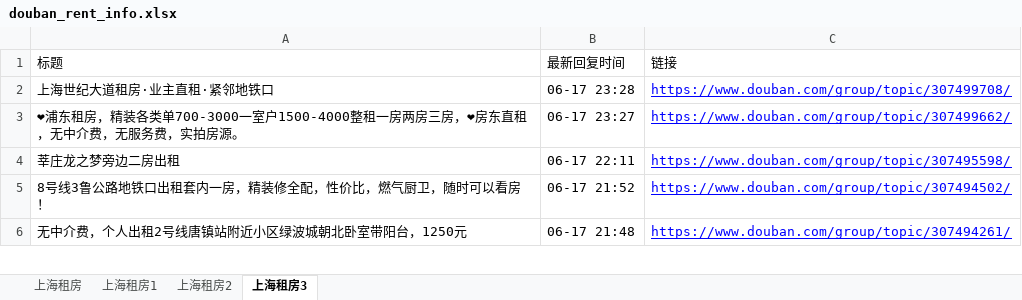
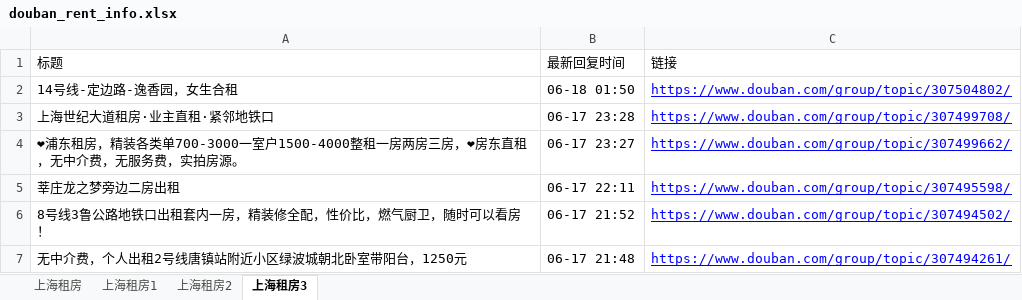
Before and after one commit to RyanShi0118/rent-info-crawler, an Excel workbook: douban_rent_info.xlsx, sheet 上海租房3, drawn as a sheet; only a part is shown; values as stored, in another font and other column widths than the file's, no borders; the diff names each change by its address in the sheet, - before the commit and + after, or states it on an @@ line.

```diff
--- a/douban_rent_info.xlsx (sheet 上海租房3)
+++ b/douban_rent_info.xlsx (sheet 上海租房3)
+row 2: 14号线-定边路-逸香园，女生合租 | 06-18 01:50 | https://www.douban.com/group/topic/307504802/
```
Also changed, not shown: sheet 上海租房, sheet 上海租房2, sheet 上海租房1, filtered_rent_info.xlsx, 1 other file.
